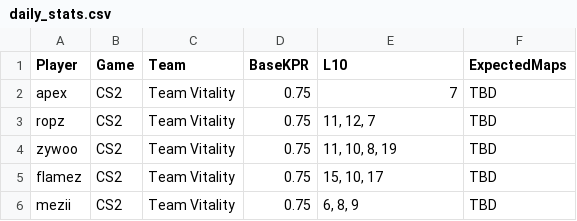
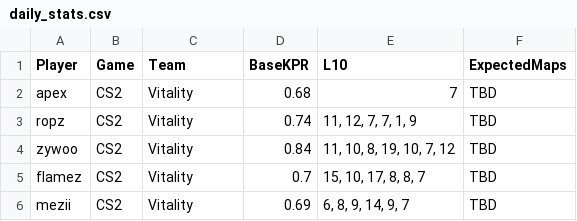
Before and after one commit to SleeperKid/cs2-Prop-Grader, a CSV file: daily_stats.csv, drawn as a sheet.

```diff
--- a/daily_stats.csv
+++ b/daily_stats.csv
@@ -1,6 +1,6 @@
 Player,Game,Team,BaseKPR,L10,ExpectedMaps
-apex,CS2,Team Vitality,0.75,7,TBD
-ropz,CS2,Team Vitality,0.75,"11, 12, 7",TBD
-zywoo,CS2,Team Vitality,0.75,"11, 10, 8, 19",TBD
-flamez,CS2,Team Vitality,0.75,"15, 10, 17",TBD
-mezii,CS2,Team Vitality,0.75,"6, 8, 9",TBD
+apex,CS2,Vitality,0.68,7,TBD
+ropz,CS2,Vitality,0.74,"11, 12, 7, 7, 1, 9",TBD
+zywoo,CS2,Vitality,0.84,"11, 10, 8, 19, 10, 7, 12",TBD
+flamez,CS2,Vitality,0.7,"15, 10, 17, 8, 8, 7",TBD
+mezii,CS2,Vitality,0.69,"6, 8, 9, 14, 9, 7",TBD
```
